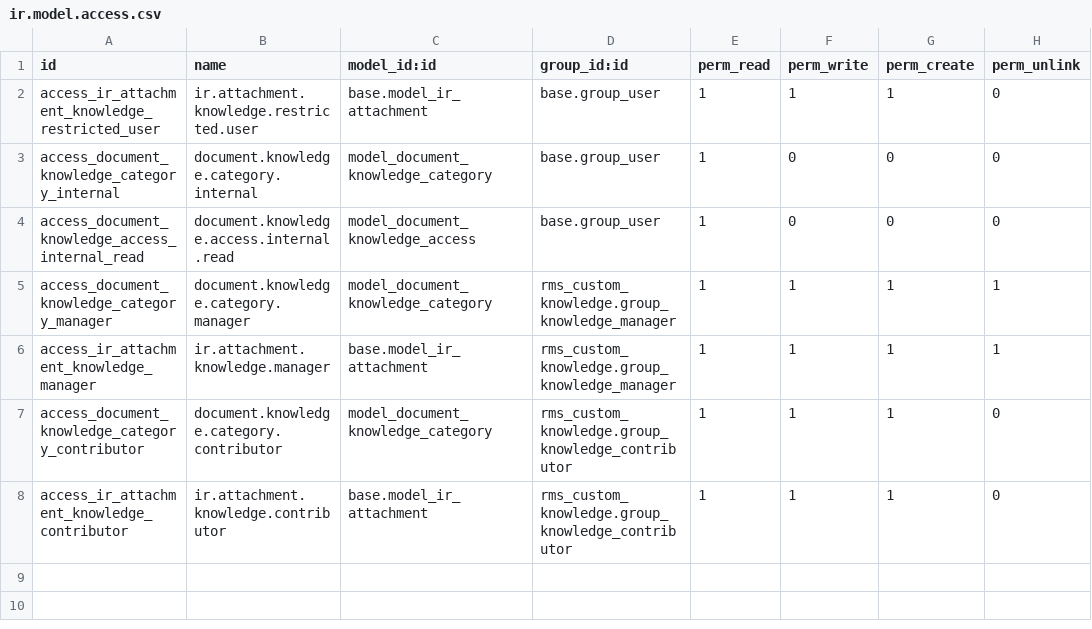
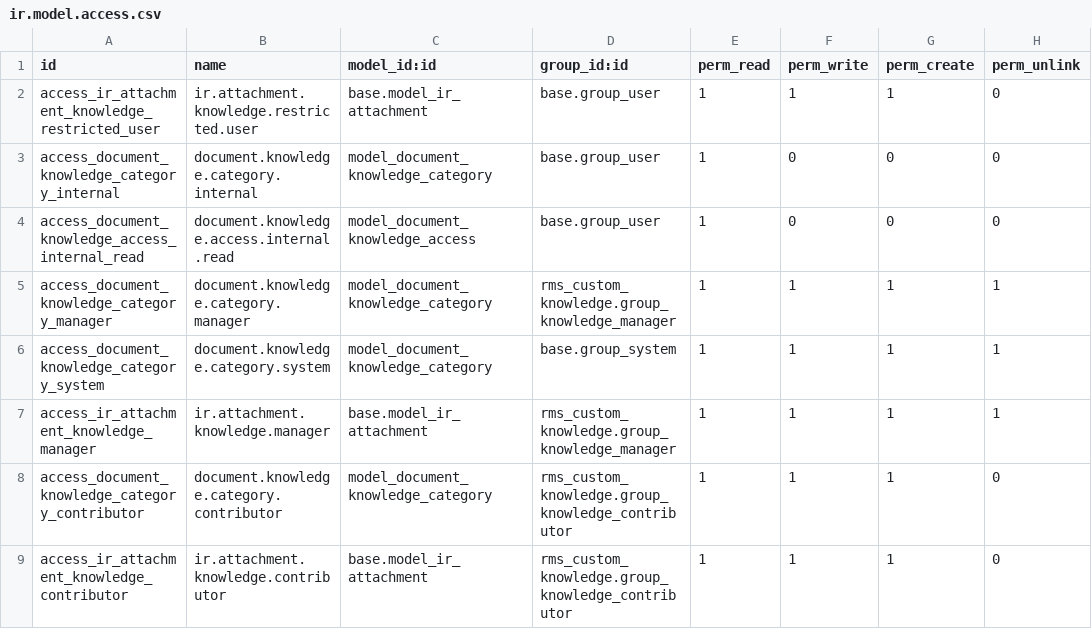
Before and after one commit to xtendoo-corporation/custom-rms, a CSV file: rms_custom_knowledge/security/ir.model.access.csv, drawn as a sheet; the diff names each change by its address in the sheet, - before the commit and + after, or states it on an @@ line.

Commit message:
fix: corrección del módulo knowledge

```diff
--- a/rms_custom_knowledge/security/ir.model.access.csv
+++ b/rms_custom_knowledge/security/ir.model.access.csv
+row 6: access_document_knowledge_category_system | document.knowledge.category.system | model_document_knowledge_category | base.group_system | 1 | 1 | 1 | 1
```
Also changed, not shown: 3 other files.
